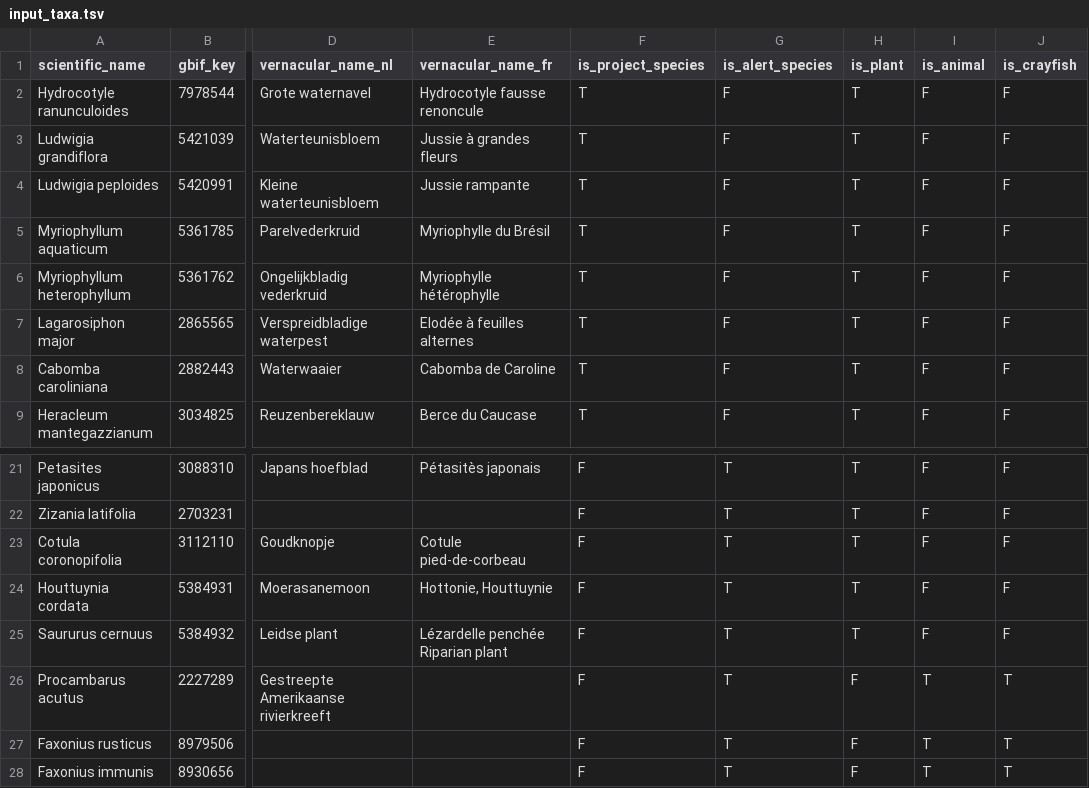
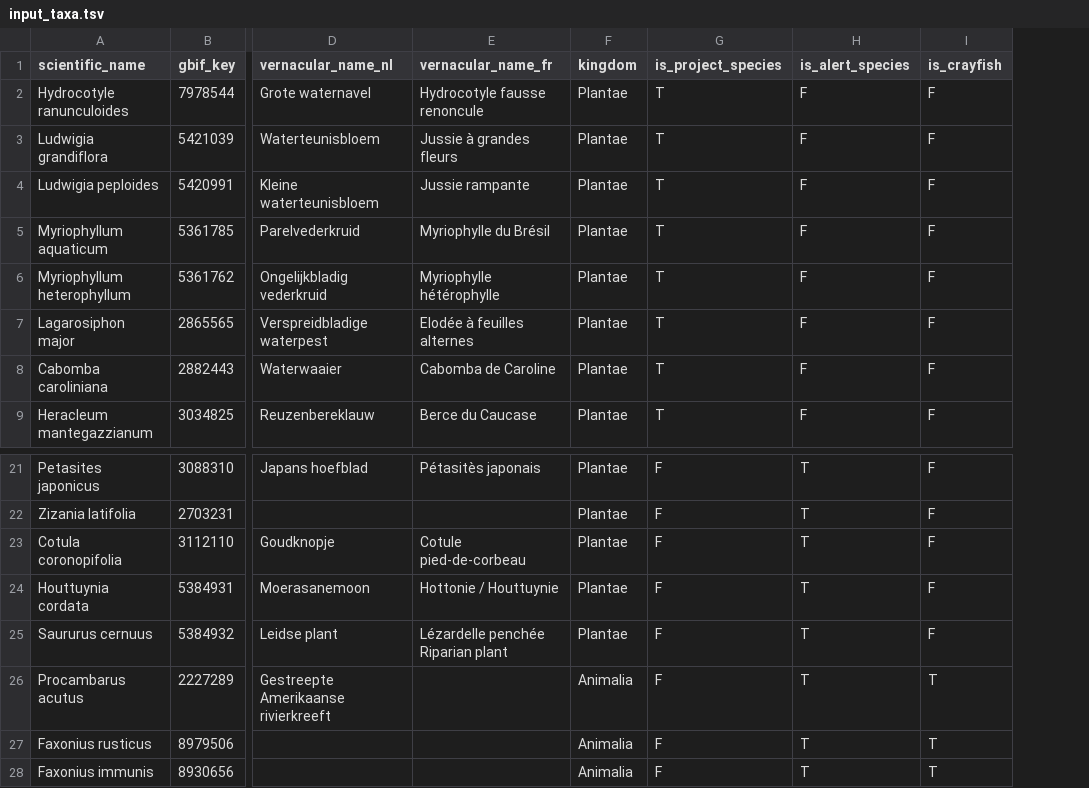
Before and after one commit to riparias/riparias-target-list, a TSV file: data/raw/input_taxa.tsv, drawn as a sheet; only a part is shown, gaps mark what is left out; removed rows and columns are numbered as before the commit, all else as after; the diff names each change by its address in the sheet, - before the commit and + after, or states it on an @@ line.

Commit message:
Use kingdom col in raw data instead of is_plant and is_animal

```diff
--- a/data/raw/input_taxa.tsv
+++ b/data/raw/input_taxa.tsv
+column F (kingdom), rows 2-9: all Plantae; rows 21-28: Plantae | Plantae | Plantae | Plantae | Plantae | Animalia | Animalia | Animalia
-column H (is_plant), rows 2-9: all T; rows 21-28: T | T | T | T | T | F | F | F
-column I (is_animal), rows 2-9: all F; rows 21-28: F | F | F | F | F | T | T | T
-E24 (vernacular_name_fr): Hottonie, Houttuynie
+E24 (vernacular_name_fr): Hottonie / Houttuynie
```
